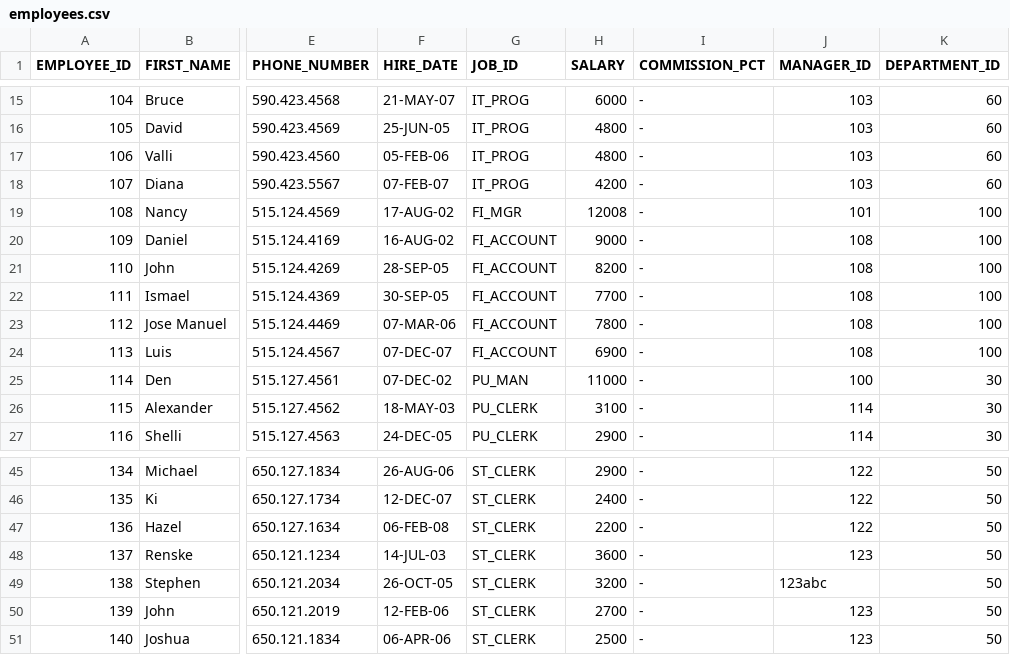
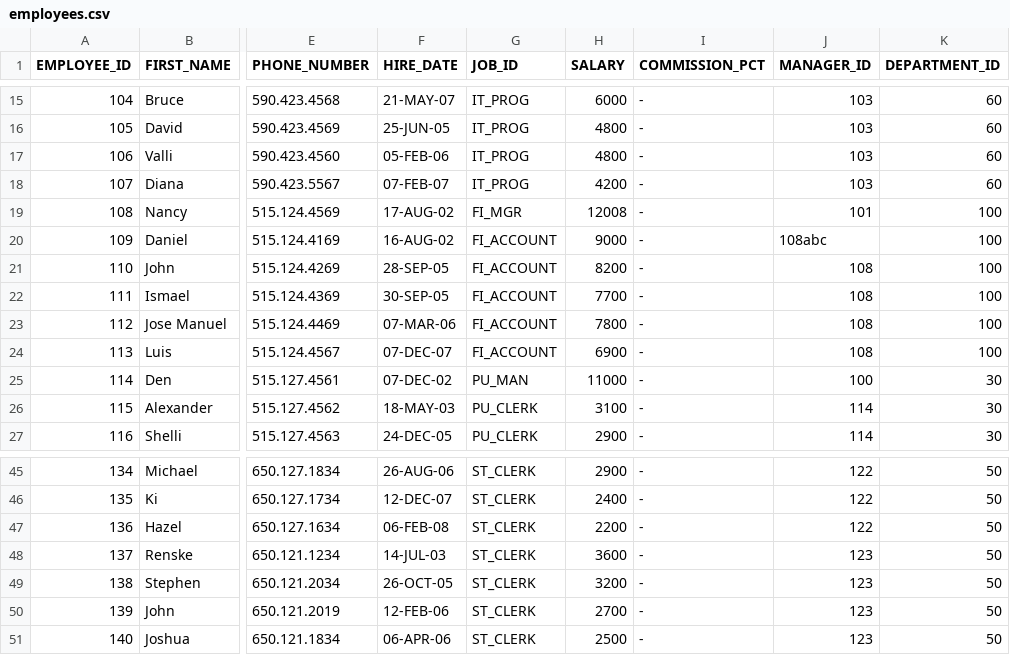
Before and after one commit to ravip88/python_behave_training, a CSV file: file_transfer/Source/employees.csv, drawn as a sheet; only a part is shown, gaps mark what is left out; the diff names each change by its address in the sheet, - before the commit and + after, or states it on an @@ line.

```diff
--- a/file_transfer/Source/employees.csv
+++ b/file_transfer/Source/employees.csv
-J20 (MANAGER_ID): 108
+J20 (MANAGER_ID): 108abc
-J49 (MANAGER_ID): 123abc
+J49 (MANAGER_ID): 123
```
Also changed, not shown: 6 other files.
